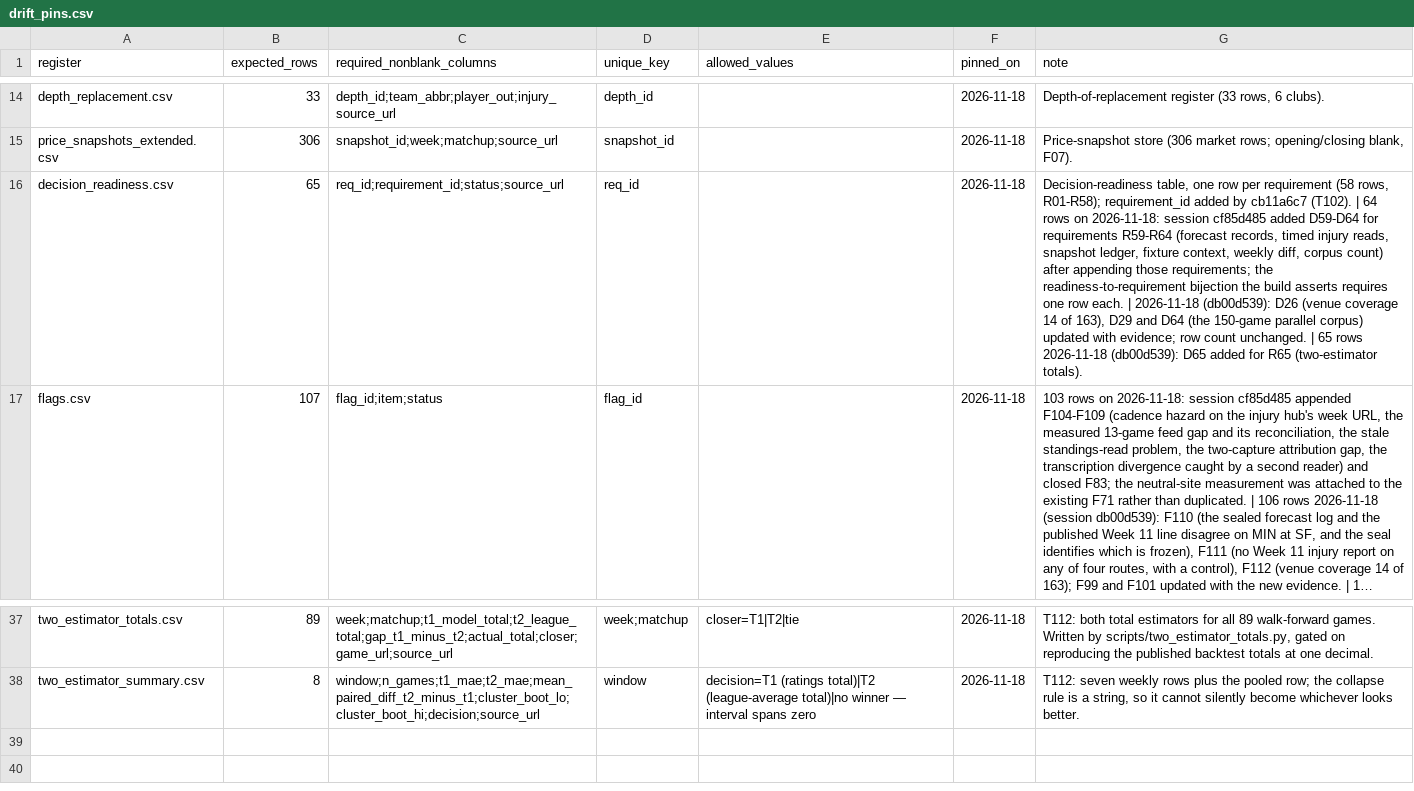
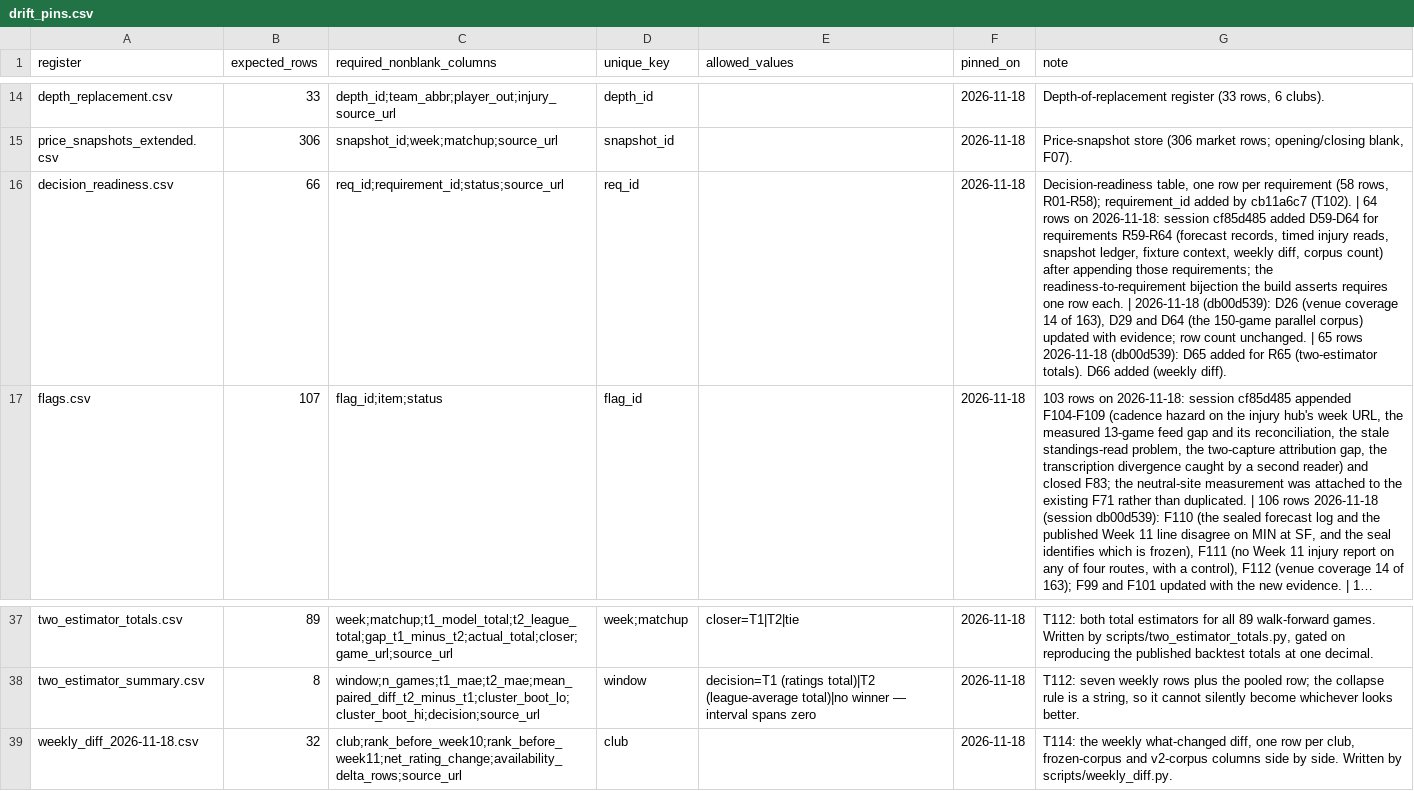
Before and after one commit to karagemop466-tech/X2, a CSV file: data/drift_pins.csv, drawn as a sheet; only a part is shown, gaps mark what is left out; long unchanged cells end in …; the diff names each change by its address in the sheet, - before the commit and + after, or states it on an @@ line.

```diff
--- a/data/drift_pins.csv
+++ b/data/drift_pins.csv
-B16 (expected_rows): 65
+B16 (expected_rows): 66
-G16 (note): …(two-estimator totals).
+G16 (note): …(two-estimator totals). D66 added (weekly diff).
+row 39: weekly_diff_2026-11-18.csv | 32 | club;rank_before_week10;rank_before_week11;net_rating_change;availability_delta_rows;source_url | club |  | 2026-11-18 | T114: the weekly what-changed diff, one row per club, frozen-corpus and v2-corpus columns side by side. Written by scripts/weekly_diff.py.
```
Also changed, not shown: data/decision_readiness.csv, data/readiness_mapping.csv, 9 other files.
